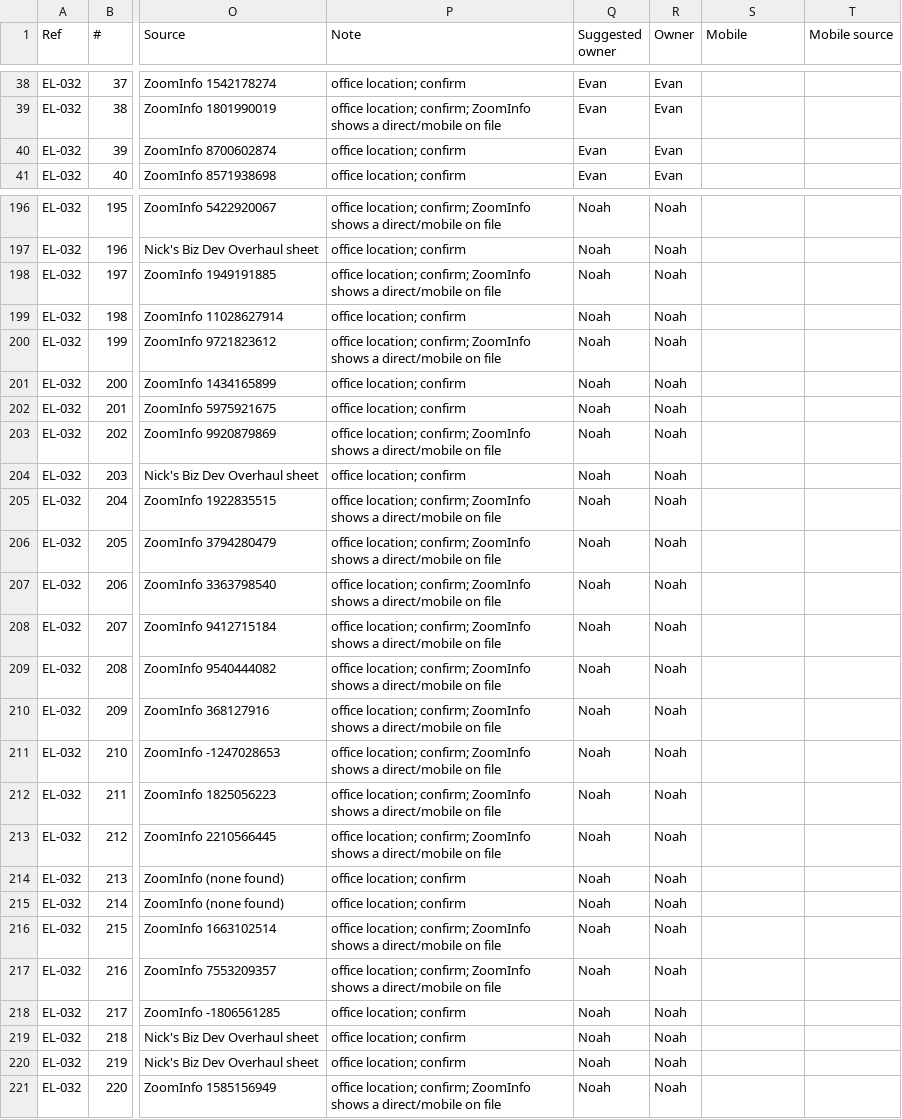
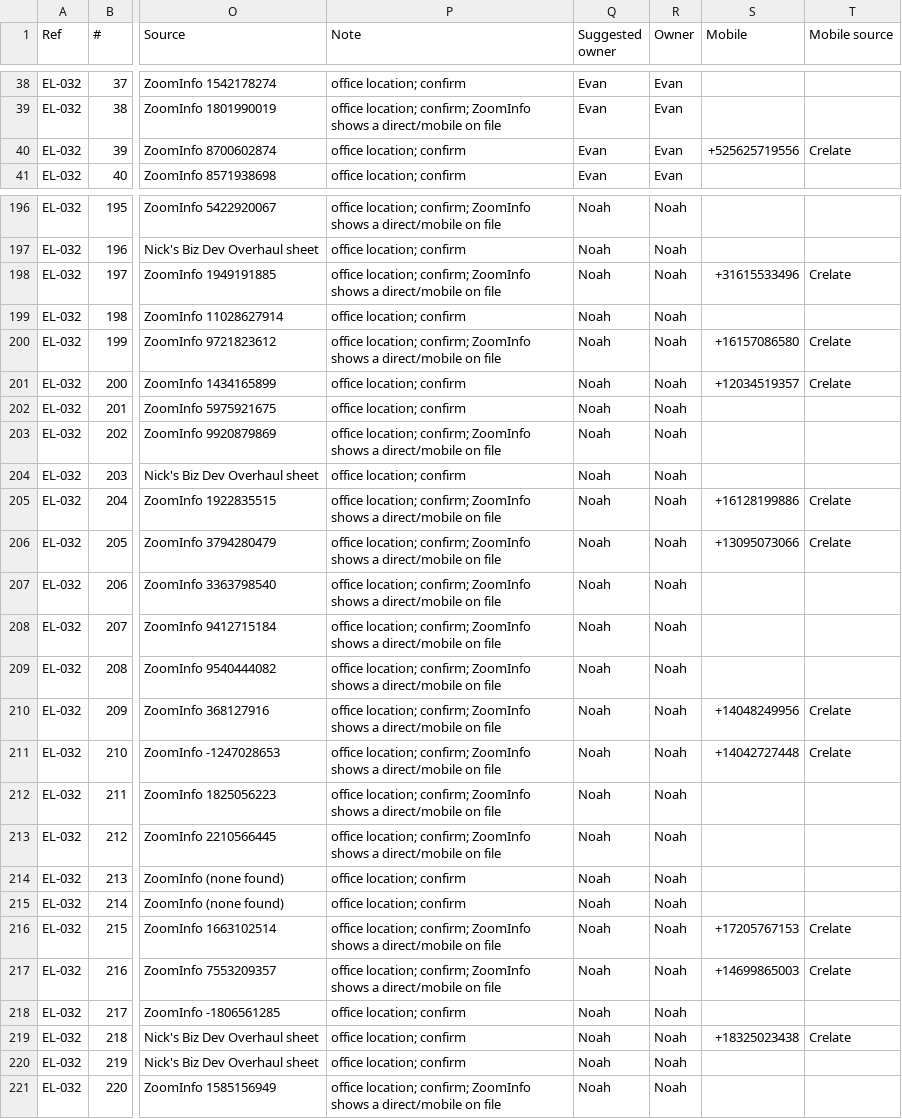
Before and after one commit to EdenExec/Agent-Builder, a CSV file: projects/leads/sheets/2026-11-02-ta-blitz-evan-noah.csv, drawn as a sheet; only a part is shown, gaps mark what is left out; the diff covers the shown part only; the diff names each change by its address in the sheet, - before the commit and + after, or states it on an @@ line.

```diff
--- a/projects/leads/sheets/2026-11-02-ta-blitz-evan-noah.csv
+++ b/projects/leads/sheets/2026-11-02-ta-blitz-evan-noah.csv
-S40 (Mobile): (empty)
+S40 (Mobile): +525625719556
-T40 (Mobile source): (empty)
+T40 (Mobile source): Crelate
-S198 (Mobile): (empty)
+S198 (Mobile): +31615533496
-T198 (Mobile source): (empty)
+T198 (Mobile source): Crelate
-S200 (Mobile): (empty)
+S200 (Mobile): +16157086580
-T200:T201 (Mobile source): (empty)
+T200:T201 (Mobile source): Crelate
-S201 (Mobile): (empty)
+S201 (Mobile): +12034519357
-S205 (Mobile): (empty)
+S205 (Mobile): +16128199886
-T205:T206 (Mobile source): (empty)
+T205:T206 (Mobile source): Crelate
-S206 (Mobile): (empty)
+S206 (Mobile): +13095073066
-S210 (Mobile): (empty)
+S210 (Mobile): +14048249956
-T210:T211 (Mobile source): (empty)
+T210:T211 (Mobile source): Crelate
-S211 (Mobile): (empty)
+S211 (Mobile): +14042727448
-S216 (Mobile): (empty)
+S216 (Mobile): +17205767153
-T216:T217 (Mobile source): (empty)
+T216:T217 (Mobile source): Crelate
-S217 (Mobile): (empty)
+S217 (Mobile): +14699865003
-S219 (Mobile): (empty)
+S219 (Mobile): +18325023438
-T219 (Mobile source): (empty)
+T219 (Mobile source): Crelate
```
Also changed, not shown: 36 edited cells elsewhere in this file, employees/scout/leads/2026-11-03-xl-sf-project-manager.csv, employees/scout/leads/2026-11-03-xl-sf-senior-pm.csv, 18 other files.
